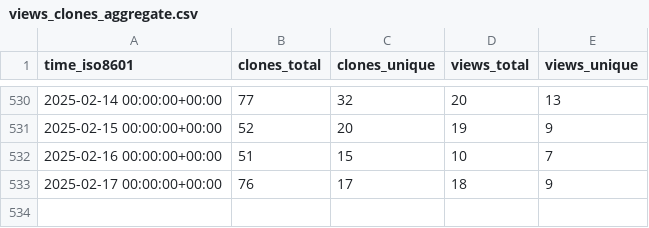
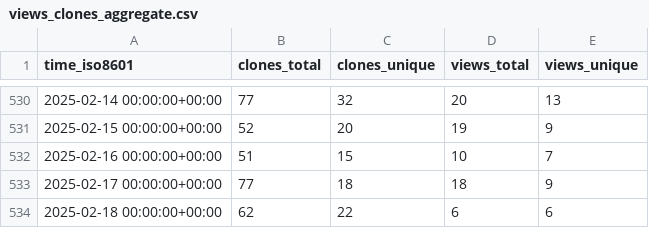
Before and after one commit to elixir-tools/elixir-tools.nvim, a CSV file: elixir-tools/elixir-tools.nvim/ghrs-data/views_clones_aggregate.csv, drawn as a sheet; only a part is shown, gaps mark what is left out.

```diff
--- a/elixir-tools/elixir-tools.nvim/ghrs-data/views_clones_aggregate.csv
+++ b/elixir-tools/elixir-tools.nvim/ghrs-data/views_clones_aggregate.csv
@@ -532,2 +532,3 @@ time_iso8601,clones_total,clones_unique,views_total,views_unique
 2025-02-16 00:00:00+00:00,51,15,10,7
-2025-02-17 00:00:00+00:00,76,17,18,9
+2025-02-17 00:00:00+00:00,77,18,18,9
+2025-02-18 00:00:00+00:00,62,22,6,6
```
Also changed, not shown: 1 other file.
